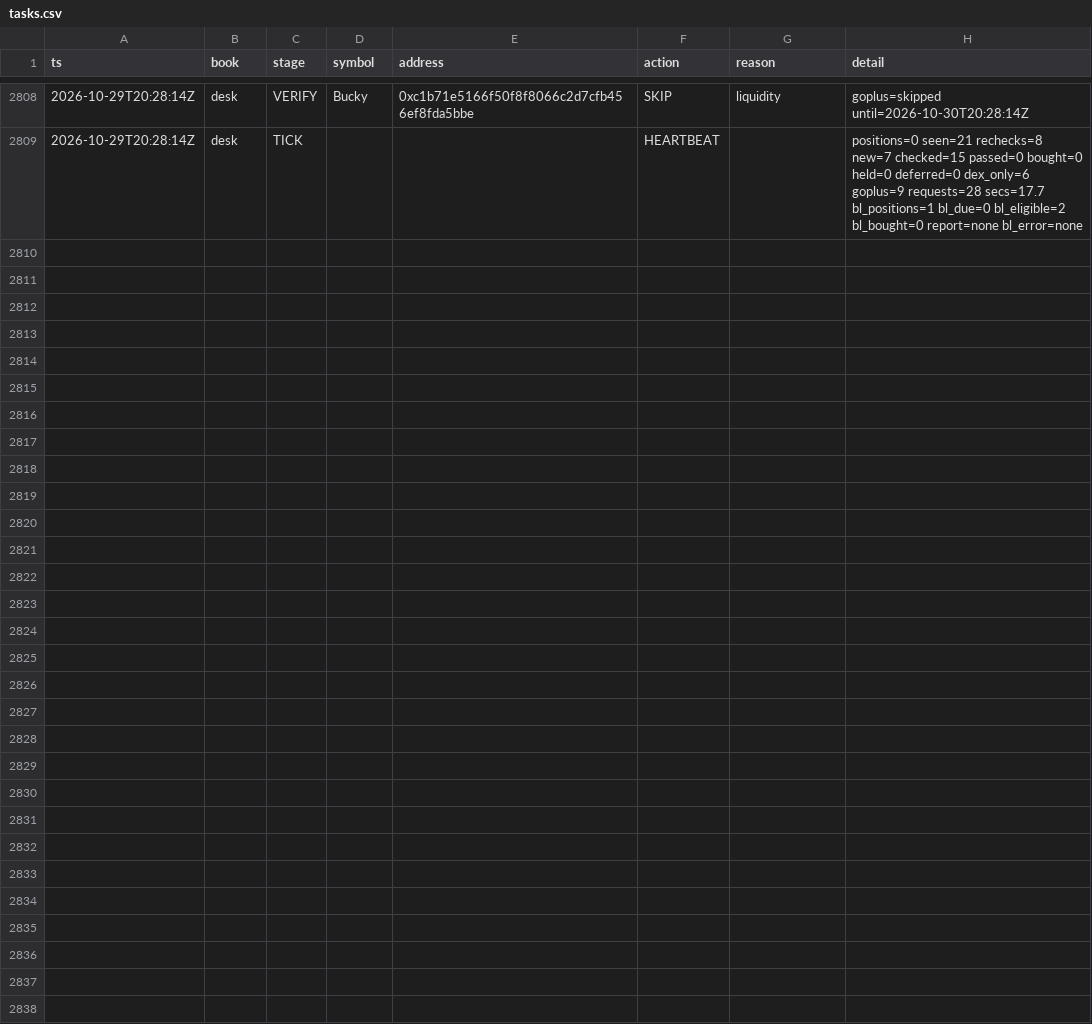
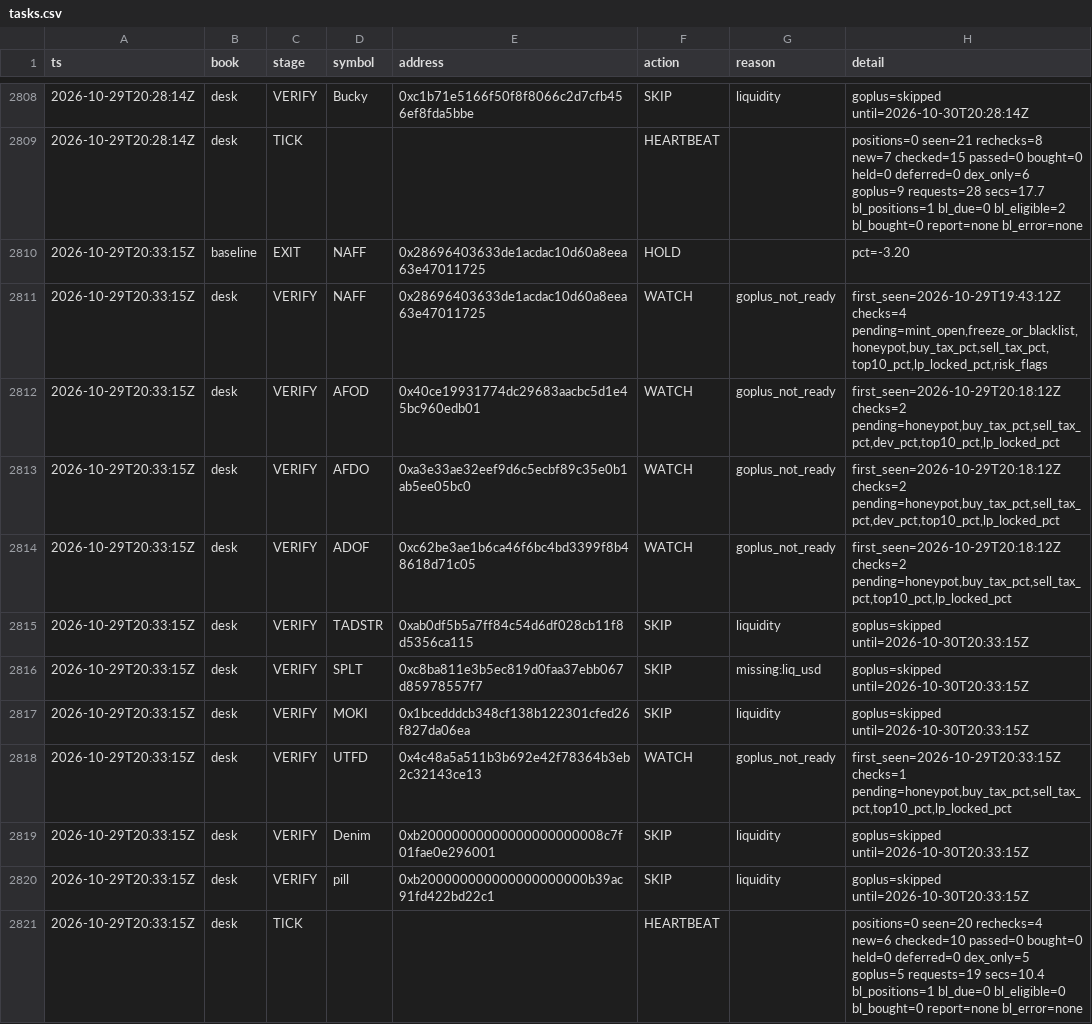
Before and after one commit to Zirqo-Dev/baseline-desk, a CSV file: data/daily/2026-10-29/tasks.csv, drawn as a sheet; only a part is shown, gaps mark what is left out; the diff names each change by its address in the sheet, - before the commit and + after, or states it on an @@ line.

```diff
--- a/data/daily/2026-10-29/tasks.csv
+++ b/data/daily/2026-10-29/tasks.csv
+row 2810: 2026-10-29T20:33:15Z | baseline | EXIT | NAFF | 0x28696403633de1acdac10d60a8eea63e47011725 | HOLD |  | pct=-3.20
+row 2811: 2026-10-29T20:33:15Z | desk | VERIFY | NAFF | 0x28696403633de1acdac10d60a8eea63e47011725 | WATCH | goplus_not_ready | first_seen=2026-10-29T19:43:12Z checks=4 pending=mint_open,freeze_or_blacklist,honeypot,buy_tax_pct,sell_tax_pct,top10_pct,lp_locked_pct,risk_flags
+row 2812: 2026-10-29T20:33:15Z | desk | VERIFY | AFOD | 0x40ce19931774dc29683aacbc5d1e45bc960edb01 | WATCH | goplus_not_ready | first_seen=2026-10-29T20:18:12Z checks=2 pending=honeypot,buy_tax_pct,sell_tax_pct,dev_pct,top10_pct,lp_locked_pct
+row 2813: 2026-10-29T20:33:15Z | desk | VERIFY | AFDO | 0xa3e33ae32eef9d6c5ecbf89c35e0b1ab5ee05bc0 | WATCH | goplus_not_ready | first_seen=2026-10-29T20:18:12Z checks=2 pending=honeypot,buy_tax_pct,sell_tax_pct,dev_pct,top10_pct,lp_locked_pct
+row 2814: 2026-10-29T20:33:15Z | desk | VERIFY | ADOF | 0xc62be3ae1b6ca46f6bc4bd3399f8b48618d71c05 | WATCH | goplus_not_ready | first_seen=2026-10-29T20:18:12Z checks=2 pending=honeypot,buy_tax_pct,sell_tax_pct,top10_pct,lp_locked_pct
+row 2815: 2026-10-29T20:33:15Z | desk | VERIFY | TADSTR | 0xab0df5b5a7ff84c54d6df028cb11f8d5356ca115 | SKIP | liquidity | goplus=skipped until=2026-10-30T20:33:15Z
+row 2816: 2026-10-29T20:33:15Z | desk | VERIFY | SPLT | 0xc8ba811e3b5ec819d0faa37ebb067d85978557f7 | SKIP | missing:liq_usd | goplus=skipped until=2026-10-30T20:33:15Z
+row 2817: 2026-10-29T20:33:15Z | desk | VERIFY | MOKI | 0x1bcedddcb348cf138b122301cfed26f827da06ea | SKIP | liquidity | goplus=skipped until=2026-10-30T20:33:15Z
+row 2818: 2026-10-29T20:33:15Z | desk | VERIFY | UTFD | 0x4c48a5a511b3b692e42f78364b3eb2c32143ce13 | WATCH | goplus_not_ready | first_seen=2026-10-29T20:33:15Z checks=1 pending=honeypot,buy_tax_pct,sell_tax_pct,top10_pct,lp_locked_pct
+row 2819: 2026-10-29T20:33:15Z | desk | VERIFY | Denim | 0xb20000000000000000000008c7f01fae0e296001 | SKIP | liquidity | goplus=skipped until=2026-10-30T20:33:15Z
+row 2820: 2026-10-29T20:33:15Z | desk | VERIFY | pill | 0xb200000000000000000000b39ac91fd422bd22c1 | SKIP | liquidity | goplus=skipped until=2026-10-30T20:33:15Z
+row 2821: 2026-10-29T20:33:15Z | desk | TICK |  |  | HEARTBEAT |  | positions=0 seen=20 rechecks=4 new=6 checked=10 passed=0 bought=0 held=0 deferred=0 dex_only=5 goplus=5 requests=19 secs=10.4 bl_positions=1 bl_due=0 bl_eligible=0 bl_bought=0 report=none bl_error=none
```
Also changed, not shown: 1 other file.
